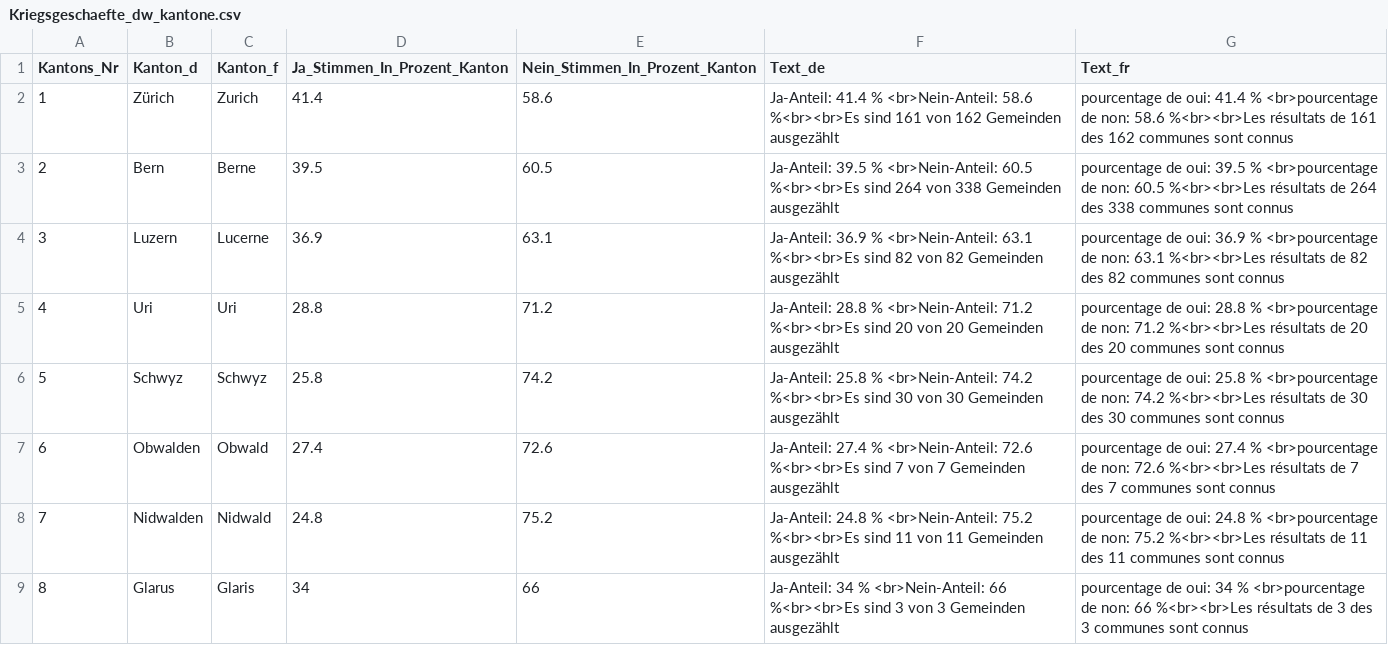
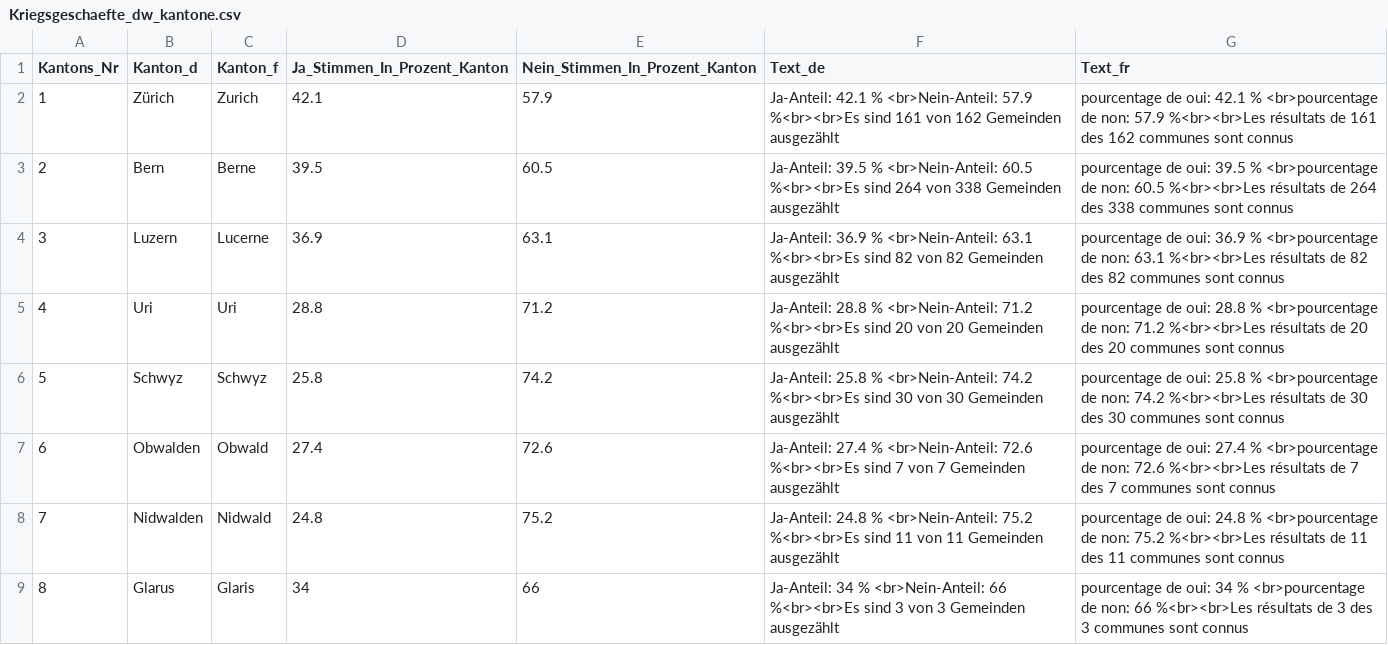
Before and after one commit to awp-finanznachrichten/lena_november2020, a CSV file: Output/Kriegsgeschaefte_dw_kantone.csv, drawn as a sheet; only a part is shown.

```diff
--- a/Output/Kriegsgeschaefte_dw_kantone.csv
+++ b/Output/Kriegsgeschaefte_dw_kantone.csv
@@ -1,3 +1,3 @@
 "Kantons_Nr","Kanton_d","Kanton_f","Ja_Stimmen_In_Prozent_Kanton","Nein_Stimmen_In_Prozent_Kanton","Text_de","Text_fr"
-1,"Zürich","Zurich",41.4,58.6,"Ja-Anteil: 41.4 % <br>Nein-Anteil: 58.6 %<br><br>Es sind 161 von 162 Gemeinden ausgezählt","pourcentage de oui: 41.4 % <br>pourcentage de non: 58.6 %<br><br>Les résultats de 161 des 162 communes sont connus"
+1,"Zürich","Zurich",42.1,57.9,"Ja-Anteil: 42.1 % <br>Nein-Anteil: 57.9 %<br><br>Es sind 161 von 162 Gemeinden ausgezählt","pourcentage de oui: 42.1 % <br>pourcentage de non: 57.9 %<br><br>Les résultats de 161 des 162 communes sont connus"
 2,"Bern","Berne",39.5,60.5,"Ja-Anteil: 39.5 % <br>Nein-Anteil: 60.5 %<br><br>Es sind 264 von 338 Gemeinden ausgezählt","pourcentage de oui: 39.5 % <br>pourcentage de non: 60.5 %<br><br>Les résultats de 264 des 338 communes sont connus"
```
Also changed, not shown: Output/Konzernverantwortung_dw_kantone.csv.
